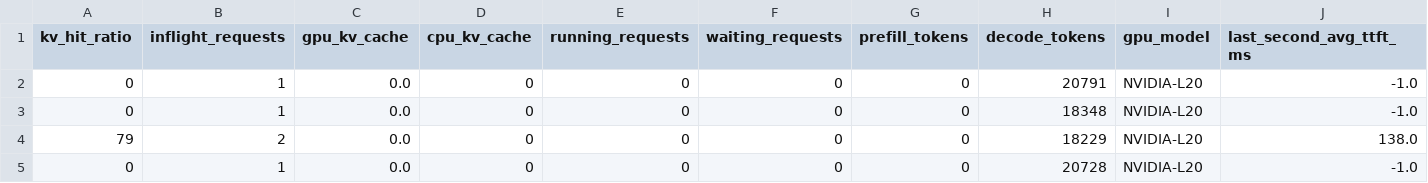
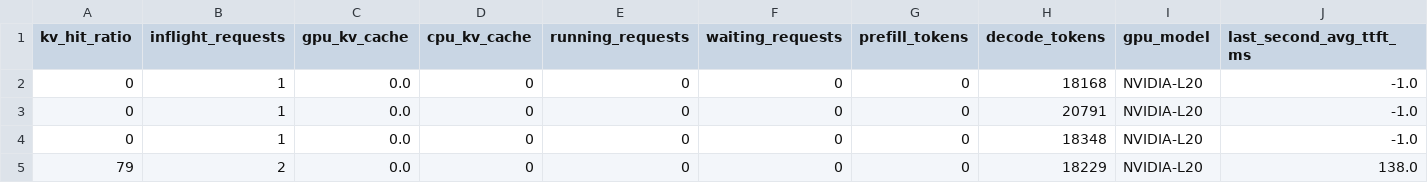
Before and after one commit to gangmuk/aibrix-gangmuk, a CSV file: benchmarks/data-driven-routing/training/data/comprehensive_set/prefix-cache-and-load/latency_predictor_model_output/pod_specific_data.csv, drawn as a sheet; only a part is shown; the shorter side is filled out with more unchanged rows; rows hold the shown columns only; the diff names each change by its address in the sheet, - before the commit and + after, or states it on an @@ line.

```diff
--- a/benchmarks/data-driven-routing/training/data/comprehensive_set/prefix-cache-and-load/latency_predictor_model_output/pod_specific_data.csv
+++ b/benchmarks/data-driven-routing/training/data/comprehensive_set/prefix-cache-and-load/latency_predictor_model_output/pod_specific_data.csv
+row 2: 0 | 1 | 0.0 | 0 | 0 | 0 | 0 | 18168 | NVIDIA-L20 | -1.0
```
Also changed, not shown: benchmarks/data-driven-routing/training/data/comprehensive_set/prefix-cache-and-load/latency_predictor_model_output/test_dataset.csv, 24 other files.
